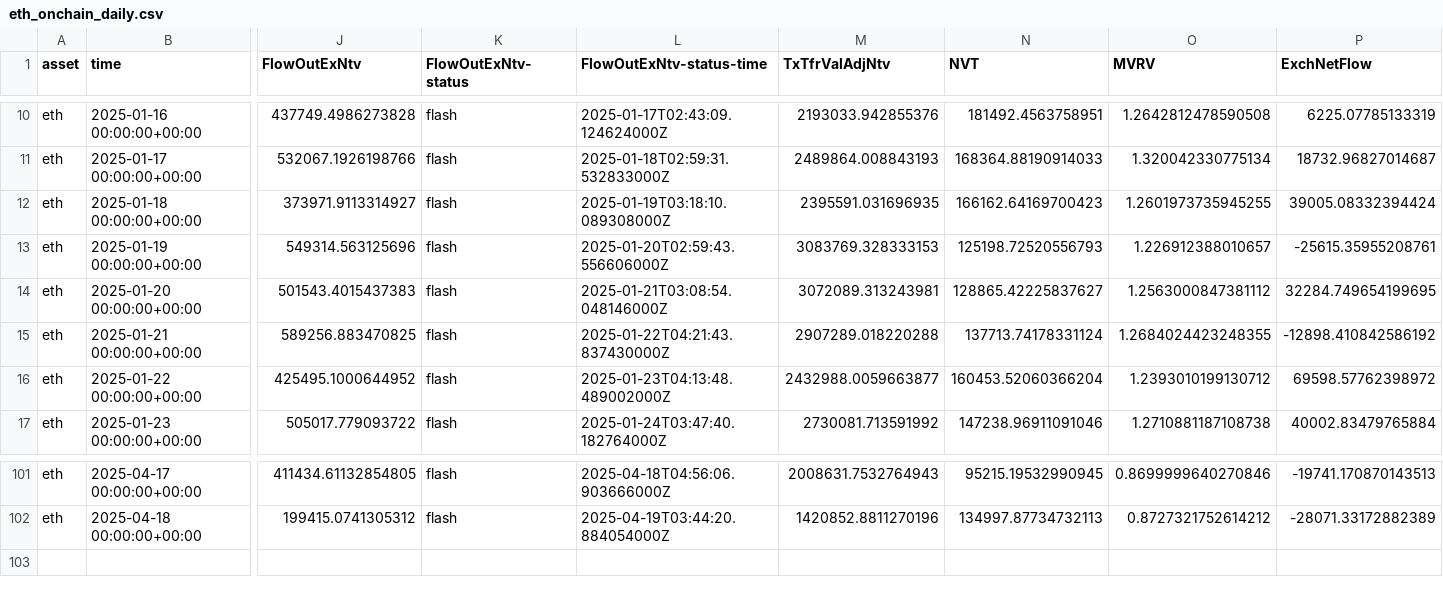
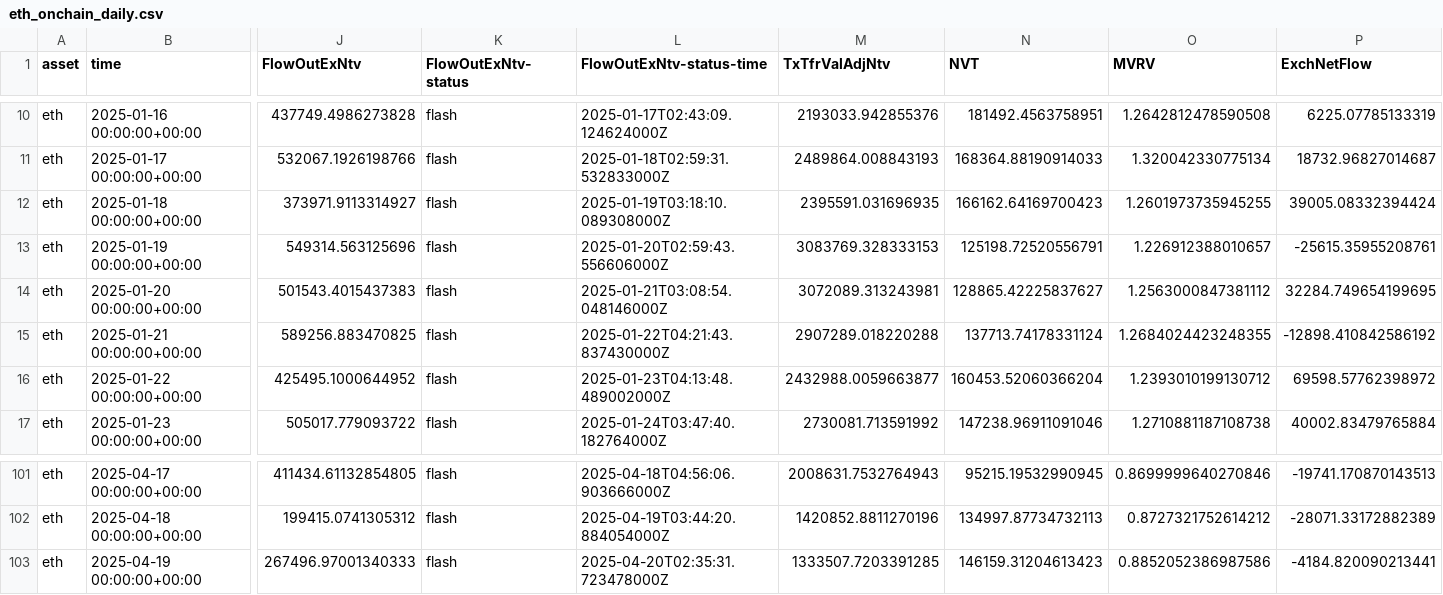
Before and after one commit to alex-lebedev/crypto-on-chain, a CSV file: eth_onchain_daily.csv, drawn as a sheet; only a part is shown, gaps mark what is left out; rows hold the shown columns only; the diff names each change by its address in the sheet, - before the commit and + after, or states it on an @@ line.

Commit message:
Daily update: 2025-04-20

```diff
--- a/eth_onchain_daily.csv
+++ b/eth_onchain_daily.csv
-N13 (NVT): 125198.72520556793
+N13 (NVT): 125198.72520556791
+row 103: eth | 2025-04-19 00:00:00+00:00 | 267496.97001340333 | flash | 2025-04-20T02:35:31.723478000Z | 1333507.7203391285 | 146159.31204613423 | 0.8852052386987586 | -4184.820090213441
```
Also changed, not shown: btc_onchain_daily.csv, 6 other files.
